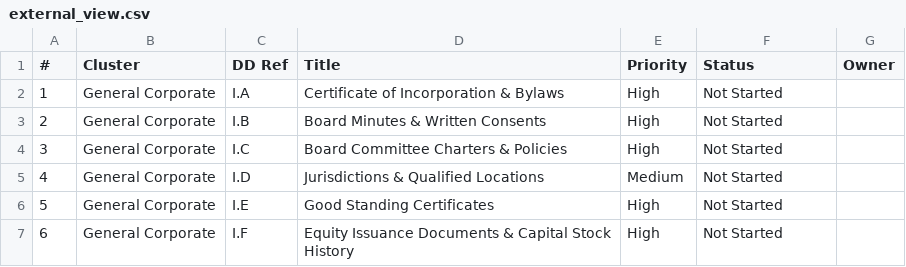
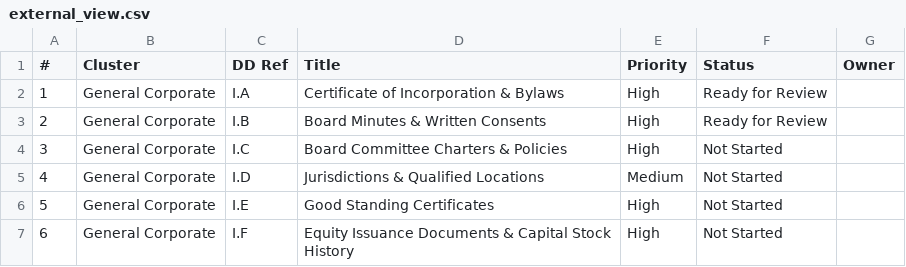
Before and after one commit to tbettles-code/integra-dd-data, a CSV file: data/external_view.csv, drawn as a sheet; only a part is shown.

Commit message:
Update DD external view — 2026-04-24T01:45:11.816Z

```diff
--- a/data/external_view.csv
+++ b/data/external_view.csv
@@ -1,4 +1,4 @@
 #,Cluster,DD Ref,Title,Priority,Status,Owner
-1,General Corporate,I.A,Certificate of Incorporation & Bylaws,High,Not Started,
-2,General Corporate,I.B,Board Minutes & Written Consents,High,Not Started,
+1,General Corporate,I.A,Certificate of Incorporation & Bylaws,High,Ready for Review,
+2,General Corporate,I.B,Board Minutes & Written Consents,High,Ready for Review,
 3,General Corporate,I.C,Board Committee Charters & Policies,High,Not Started,
```
